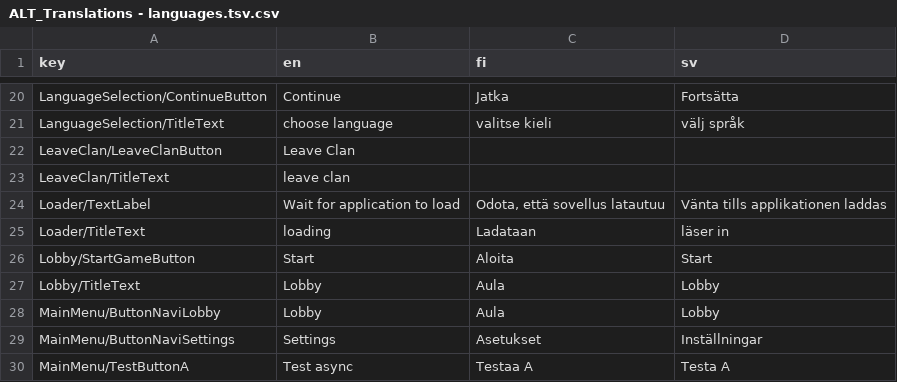
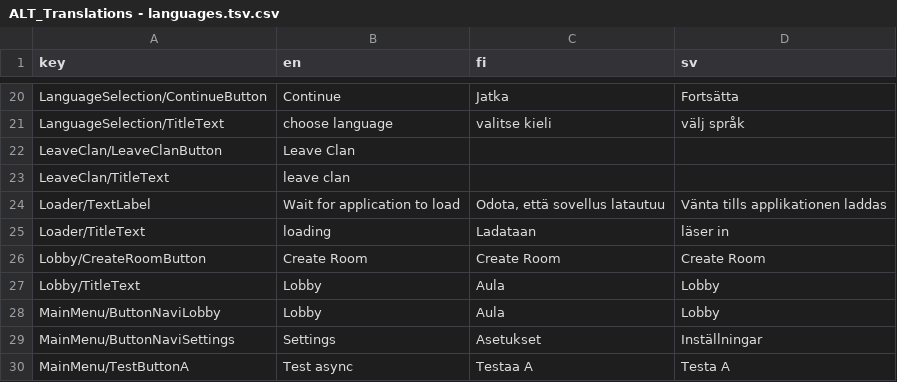
Before and after one commit to Alt-Org/Altzone-Examples, a CSV file: Assets/Altzone/Resources/Translations/ALT_Translations - languages.tsv.csv, drawn as a sheet; only a part is shown, gaps mark what is left out.

Commit message:
work on minimal lobby infra

```diff
--- a/Assets/Altzone/Resources/Translations/ALT_Translations - languages.tsv.csv
+++ b/Assets/Altzone/Resources/Translations/ALT_Translations - languages.tsv.csv
@@ -25,3 +25,3 @@ Loader/TextLabel	Wait for application to load	Odota, että sovellus latautuu	Vä
 Loader/TitleText	loading	Ladataan	läser in
-Lobby/StartGameButton	Start	Aloita	Start
+Lobby/CreateRoomButton	Create Room	Create Room	Create Room
 Lobby/TitleText	Lobby	Aula	Lobby
```
Also changed, not shown: 4 other files.
